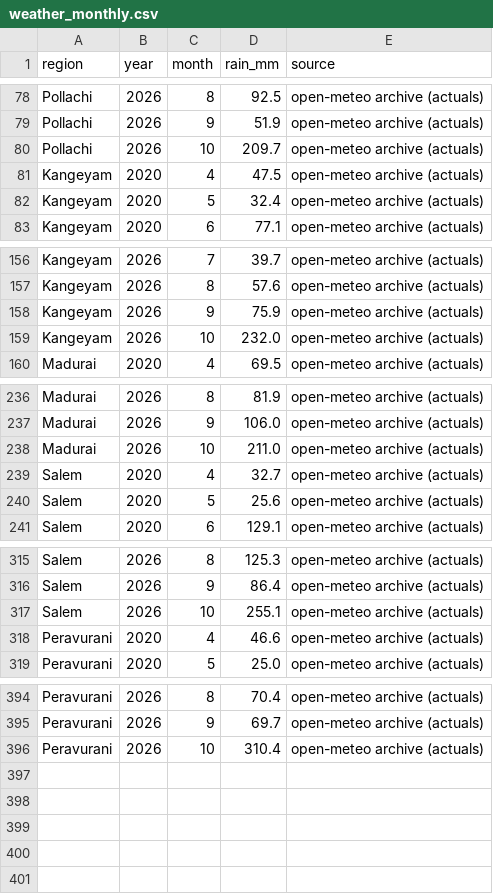
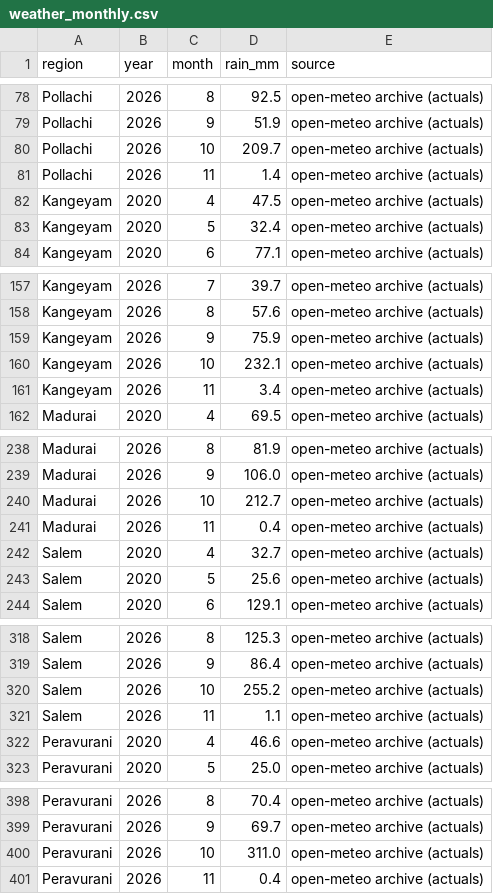
Before and after one commit to manvith2003/vaighai_, a CSV file: data/bronze/weather_monthly.csv, drawn as a sheet; only a part is shown, gaps mark what is left out.

```diff
--- a/data/bronze/weather_monthly.csv
+++ b/data/bronze/weather_monthly.csv
@@ -80,2 +80,3 @@ Pollachi,2026,9,51.9,open-meteo archive (actuals)
 Pollachi,2026,10,209.7,open-meteo archive (actuals)
+Pollachi,2026,11,1.4,open-meteo archive (actuals)
 Kangeyam,2020,4,47.5,open-meteo archive (actuals)
@@ -158,3 +159,4 @@ Kangeyam,2026,8,57.6,open-meteo archive (actuals)
 Kangeyam,2026,9,75.9,open-meteo archive (actuals)
-Kangeyam,2026,10,232.0,open-meteo archive (actuals)
+Kangeyam,2026,10,232.1,open-meteo archive (actuals)
+Kangeyam,2026,11,3.4,open-meteo archive (actuals)
 Madurai,2020,4,69.5,open-meteo archive (actuals)
@@ -237,3 +239,4 @@ Madurai,2026,8,81.9,open-meteo archive (actuals)
 Madurai,2026,9,106.0,open-meteo archive (actuals)
-Madurai,2026,10,211.0,open-meteo archive (actuals)
+Madurai,2026,10,212.7,open-meteo archive (actuals)
+Madurai,2026,11,0.4,open-meteo archive (actuals)
 Salem,2020,4,32.7,open-meteo archive (actuals)
@@ -316,3 +319,4 @@ Salem,2026,8,125.3,open-meteo archive (actuals)
 Salem,2026,9,86.4,open-meteo archive (actuals)
-Salem,2026,10,255.1,open-meteo archive (actuals)
+Salem,2026,10,255.2,open-meteo archive (actuals)
+Salem,2026,11,1.1,open-meteo archive (actuals)
 Peravurani,2020,4,46.6,open-meteo archive (actuals)
@@ -395,2 +399,3 @@ Peravurani,2026,8,70.4,open-meteo archive (actuals)
 Peravurani,2026,9,69.7,open-meteo archive (actuals)
-Peravurani,2026,10,310.4,open-meteo archive (actuals)
+Peravurani,2026,10,311.0,open-meteo archive (actuals)
+Peravurani,2026,11,0.4,open-meteo archive (actuals)
```
Also changed, not shown: data/bronze/weather_forecast.csv, data/gold/watchlist_decline_risk.csv, 11 other files.
